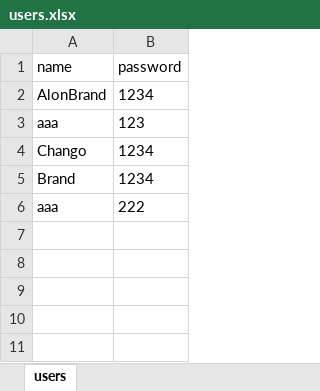
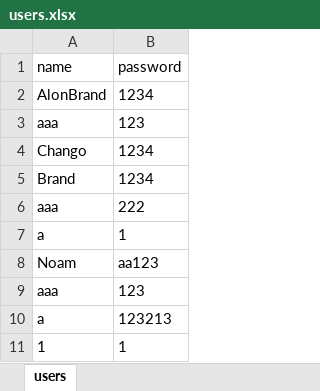
Before and after one commit to AlonBrand/wc2022-server, an Excel workbook: files/users.xlsx, sheet users, drawn as a sheet; values as stored, in another font and other column widths than the file's, no borders; the diff names each change by its address in the sheet, - before the commit and + after, or states it on an @@ line.

```diff
--- a/files/users.xlsx (sheet users)
+++ b/files/users.xlsx (sheet users)
+row 7: a | 1
+row 8: Noam | aa123
+row 9: aaa | 123
+row 10: a | 123213
+row 11: 1 | 1
```
Also changed, not shown: 1 other file.
